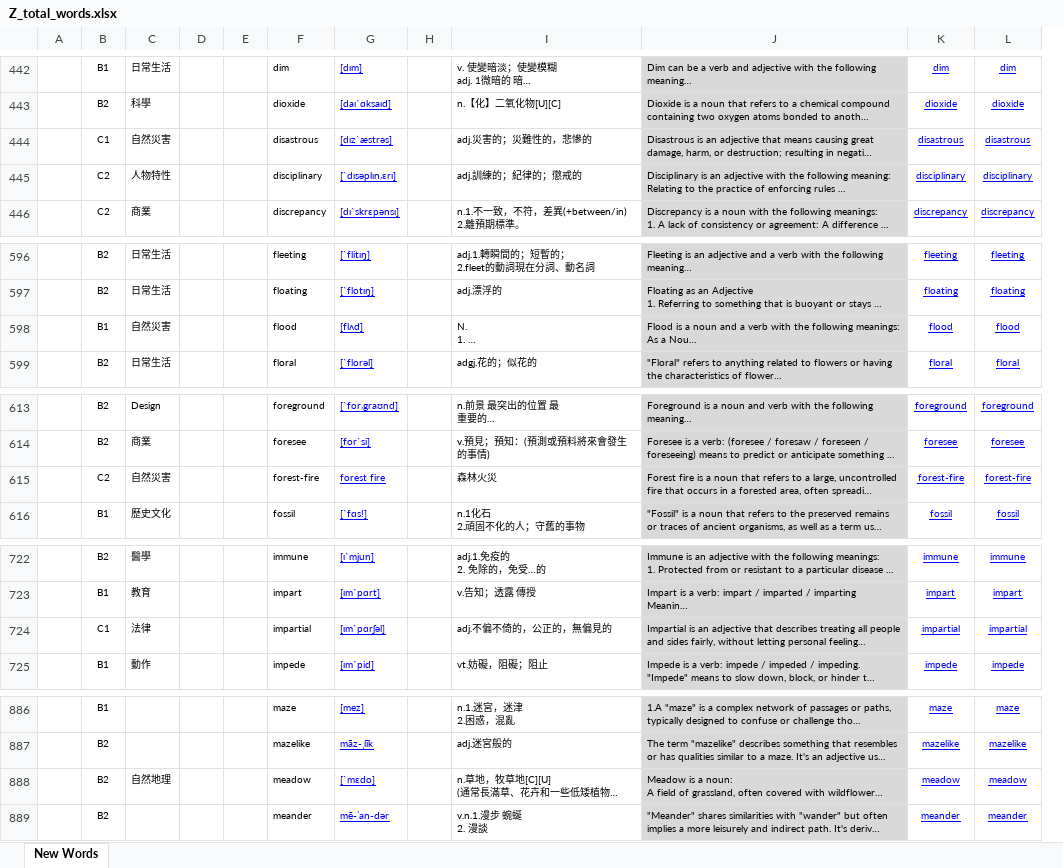
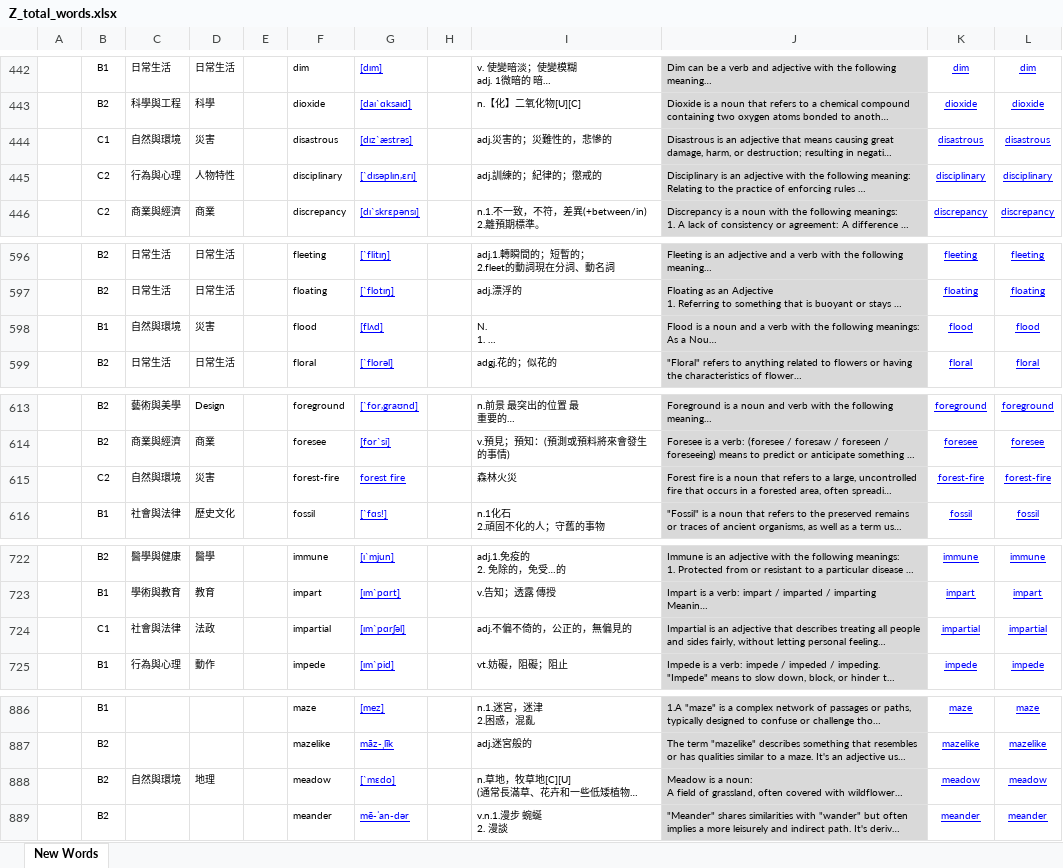
Before and after one commit to BoydYang-Designer/English-vocabulary, an Excel workbook: audio_files/Z_total_words.xlsx, sheet New Words, drawn as a sheet; only a part is shown, gaps mark what is left out; long unchanged cells end in …; values as stored, in another font and other column widths than the file's, no borders; removed rows and columns are numbered as before the commit, all else as after; the diff covers the shown part only; the diff names each change by its address in the sheet, - before the commit and + after, or states it on an @@ line.

```diff
--- a/audio_files/Z_total_words.xlsx (sheet New Words)
+++ b/audio_files/Z_total_words.xlsx (sheet New Words)
+column C, rows 442-446: 日常生活 | 科學與工程 | 自然與環境 | 行為與心理 | 商業與經濟; rows 596-599: 日常生活 | 日常生活 | 自然與環境 | 日常生活; rows 613-616: 藝術與美學 | 商業與經濟 | 自然與環境 | 社會與法律; rows 722-725: 醫學與健康 | 學術與教育 | 社會與法律 | 行為與心理; row 888: 自然與環境
-column D, empty
-D444: 自然災害
+D444: 災害
-D598: 自然災害
+D598: 災害
-D615: 自然災害
+D615: 災害
-D724: 法律
+D724: 法政
-D888: 自然地理
+D888: 地理
```
Also changed, not shown: 1 added row, 1 removed row and 32 edited cells elsewhere in this sheet, 9 other files.
